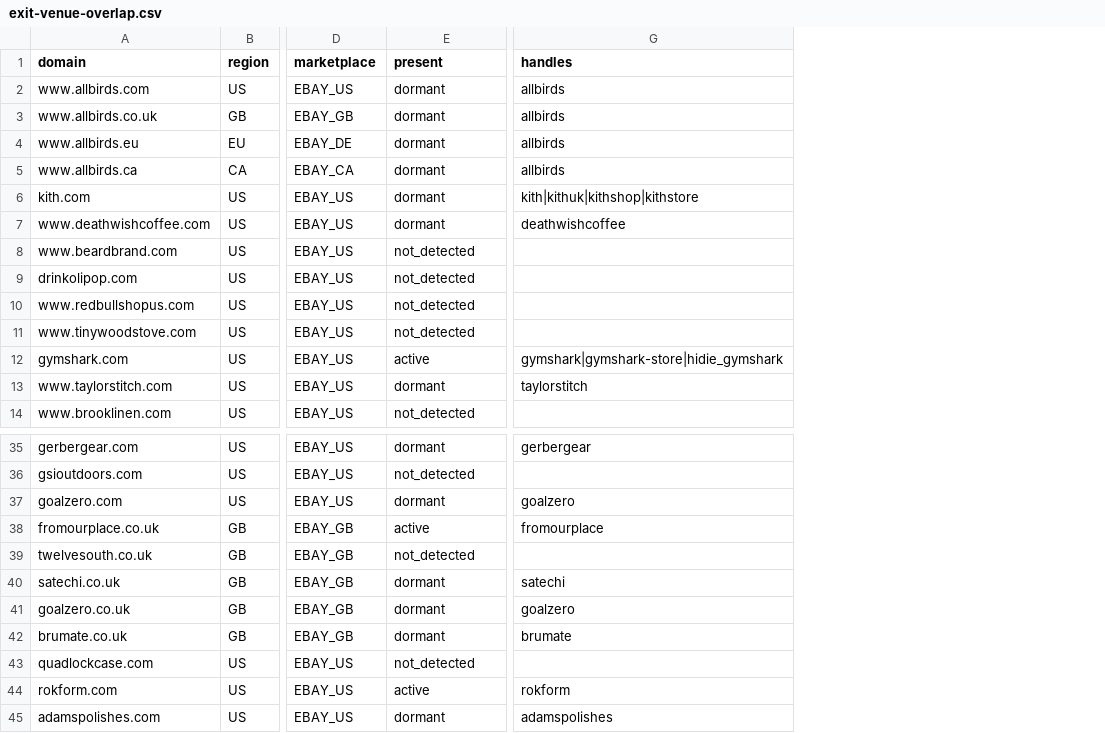
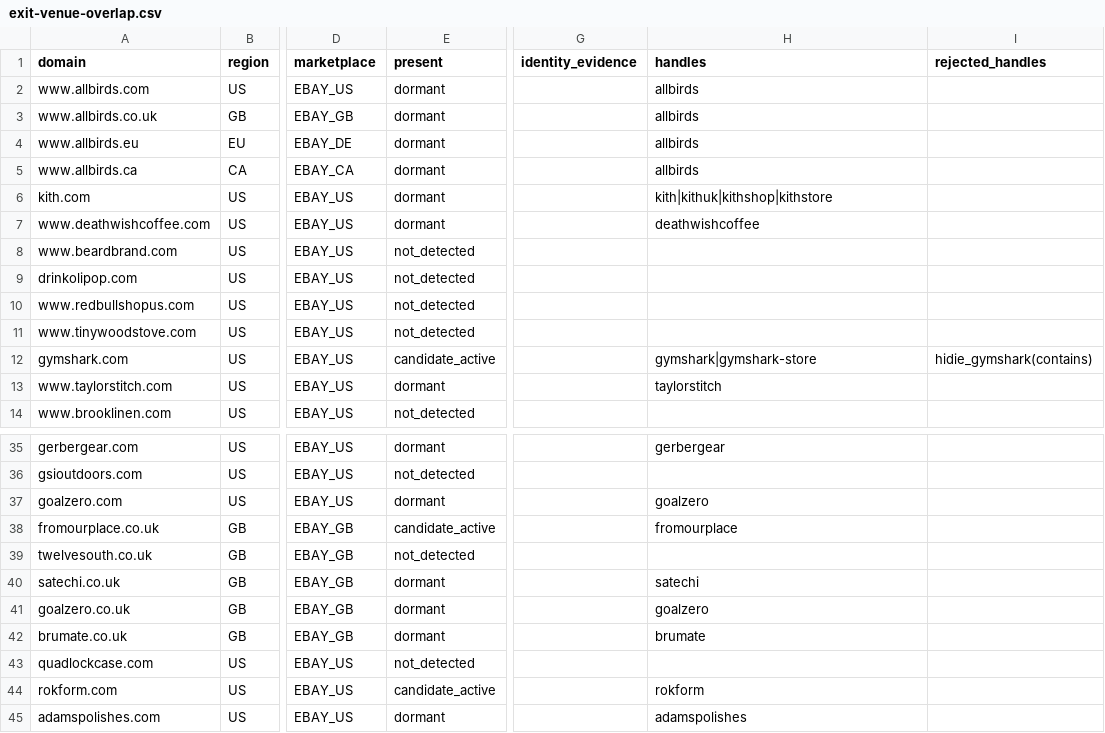
Before and after one commit to ebukaene22-rgb/cv-editor, a CSV file: arbitrage/experiments/exit-venue-overlap.csv, drawn as a sheet; only a part is shown, gaps mark what is left out; addresses are those after the commit; the diff names each change by its address in the sheet, - before the commit and + after, or states it on an @@ line.

```diff
--- a/arbitrage/experiments/exit-venue-overlap.csv
+++ b/arbitrage/experiments/exit-venue-overlap.csv
+column G (identity_evidence), empty
+column I (rejected_handles), row 12: hidie_gymshark(contains)
-E12 (present): active
+E12 (present): candidate_active
-H12 (handles): gymshark|gymshark-store|hidie_gymshark
+H12 (handles): gymshark|gymshark-store
-E38 (present): active
+E38 (present): candidate_active
-E44 (present): active
+E44 (present): candidate_active
```
Also changed, not shown: 2 other files.
